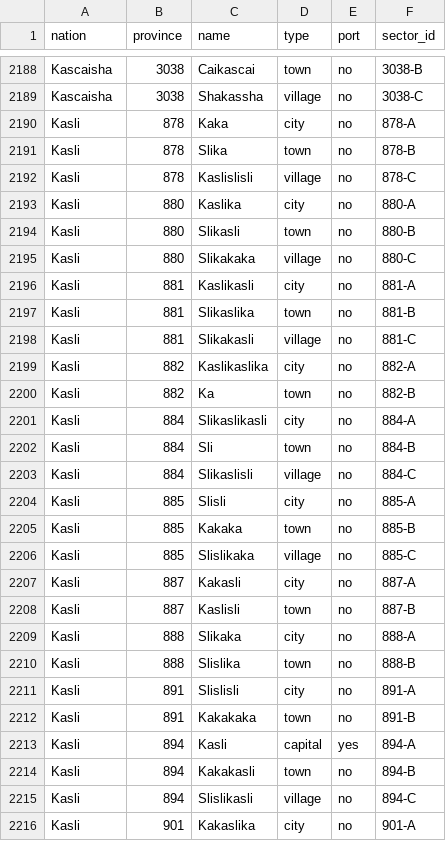
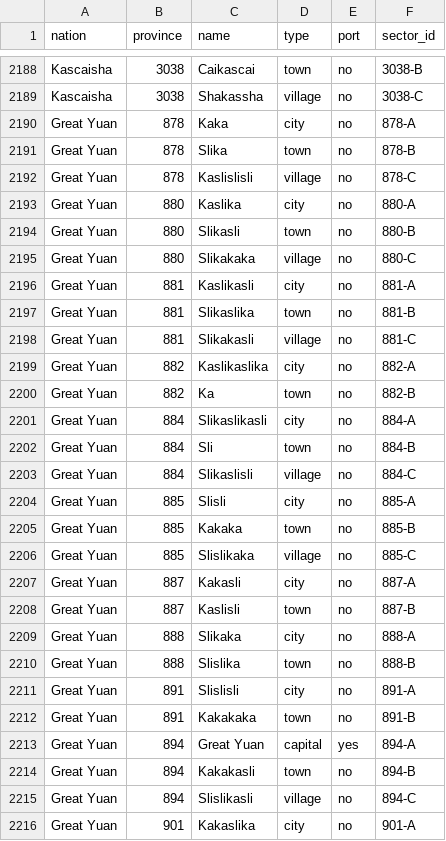
Before and after one commit to NobuChan702/new-beginnings-map, a CSV file: data/settlements.csv, drawn as a sheet; only a part is shown, gaps mark what is left out; the diff covers the shown part only.

```diff
--- a/data/settlements.csv
+++ b/data/settlements.csv
@@ -2189,28 +2189,28 @@ Kascaisha,3038,Caikascai,town,no,3038-B
 Kascaisha,3038,Shakassha,village,no,3038-C
-Kasli,878,Kaka,city,no,878-A
-Kasli,878,Slika,town,no,878-B
-Kasli,878,Kaslislisli,village,no,878-C
-Kasli,880,Kaslika,city,no,880-A
-Kasli,880,Slikasli,town,no,880-B
-Kasli,880,Slikakaka,village,no,880-C
-Kasli,881,Kaslikasli,city,no,881-A
-Kasli,881,Slikaslika,town,no,881-B
-Kasli,881,Slikakasli,village,no,881-C
-Kasli,882,Kaslikaslika,city,no,882-A
-Kasli,882,Ka,town,no,882-B
-Kasli,884,Slikaslikasli,city,no,884-A
-Kasli,884,Sli,town,no,884-B
-Kasli,884,Slikaslisli,village,no,884-C
-Kasli,885,Slisli,city,no,885-A
-Kasli,885,Kakaka,town,no,885-B
-Kasli,885,Slislikaka,village,no,885-C
-Kasli,887,Kakasli,city,no,887-A
-Kasli,887,Kaslisli,town,no,887-B
-Kasli,888,Slikaka,city,no,888-A
-Kasli,888,Slislika,town,no,888-B
-Kasli,891,Slislisli,city,no,891-A
-Kasli,891,Kakakaka,town,no,891-B
-Kasli,894,Kasli,capital,yes,894-A
-Kasli,894,Kakakasli,town,no,894-B
-Kasli,894,Slislikasli,village,no,894-C
-Kasli,901,Kakaslika,city,no,901-A
+Great Yuan,878,Kaka,city,no,878-A
+Great Yuan,878,Slika,town,no,878-B
+Great Yuan,878,Kaslislisli,village,no,878-C
+Great Yuan,880,Kaslika,city,no,880-A
+Great Yuan,880,Slikasli,town,no,880-B
+Great Yuan,880,Slikakaka,village,no,880-C
+Great Yuan,881,Kaslikasli,city,no,881-A
+Great Yuan,881,Slikaslika,town,no,881-B
+Great Yuan,881,Slikakasli,village,no,881-C
+Great Yuan,882,Kaslikaslika,city,no,882-A
+Great Yuan,882,Ka,town,no,882-B
+Great Yuan,884,Slikaslikasli,city,no,884-A
+Great Yuan,884,Sli,town,no,884-B
+Great Yuan,884,Slikaslisli,village,no,884-C
+Great Yuan,885,Slisli,city,no,885-A
+Great Yuan,885,Kakaka,town,no,885-B
+Great Yuan,885,Slislikaka,village,no,885-C
+Great Yuan,887,Kakasli,city,no,887-A
+Great Yuan,887,Kaslisli,town,no,887-B
+Great Yuan,888,Slikaka,city,no,888-A
+Great Yuan,888,Slislika,town,no,888-B
+Great Yuan,891,Slislisli,city,no,891-A
+Great Yuan,891,Kakakaka,town,no,891-B
+Great Yuan,894,Great Yuan,capital,yes,894-A
+Great Yuan,894,Kakakasli,town,no,894-B
+Great Yuan,894,Slislikasli,village,no,894-C
+Great Yuan,901,Kakaslika,city,no,901-A
```
Also changed, not shown: 5 edited cells elsewhere in this file, 4 other files.
